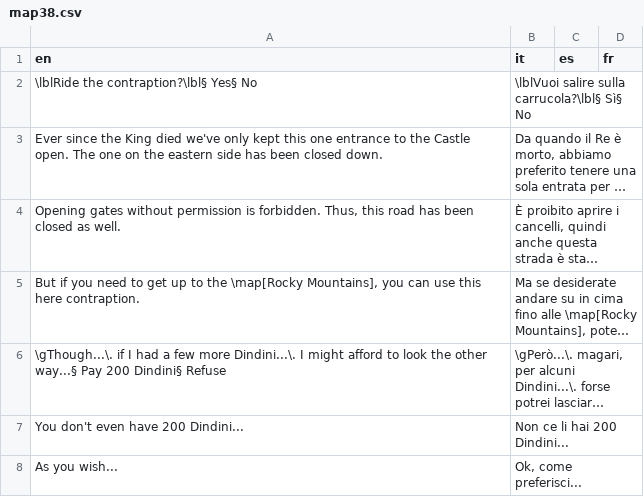
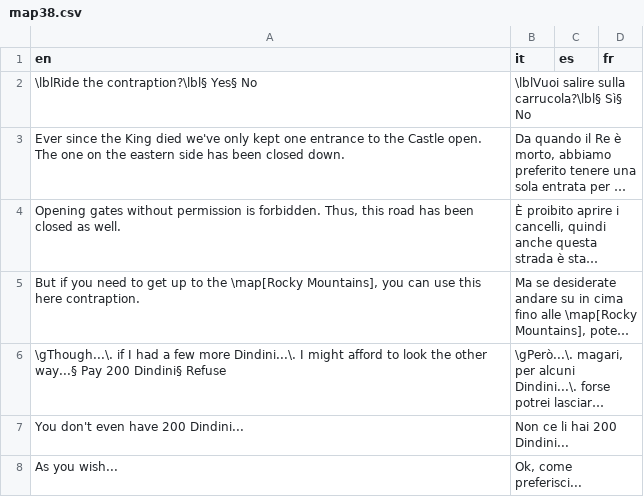
Before and after one commit to stesproject/Locale-oh2, a CSV file: map38.csv, drawn as a sheet; long unchanged cells end in …; the diff names each change by its address in the sheet, - before the commit and + after, or states it on an @@ line.

```diff
--- a/map38.csv
+++ b/map38.csv
-A3 (en): …only kept this one entrance…
+A3 (en): …only kept one entrance…
```
Also changed, not shown: map49.csv.
